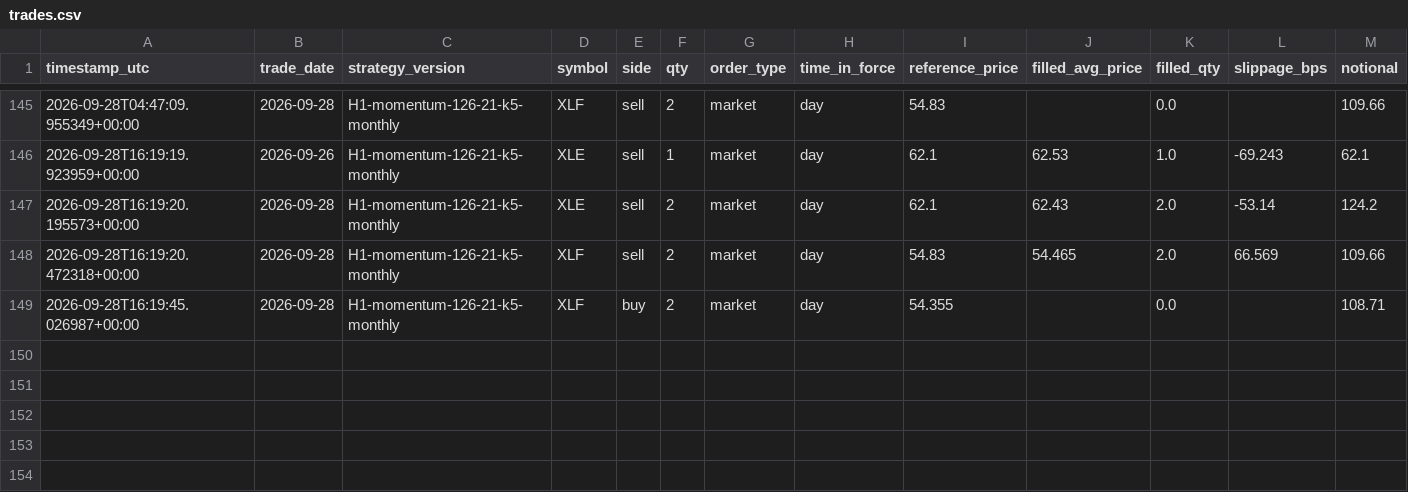
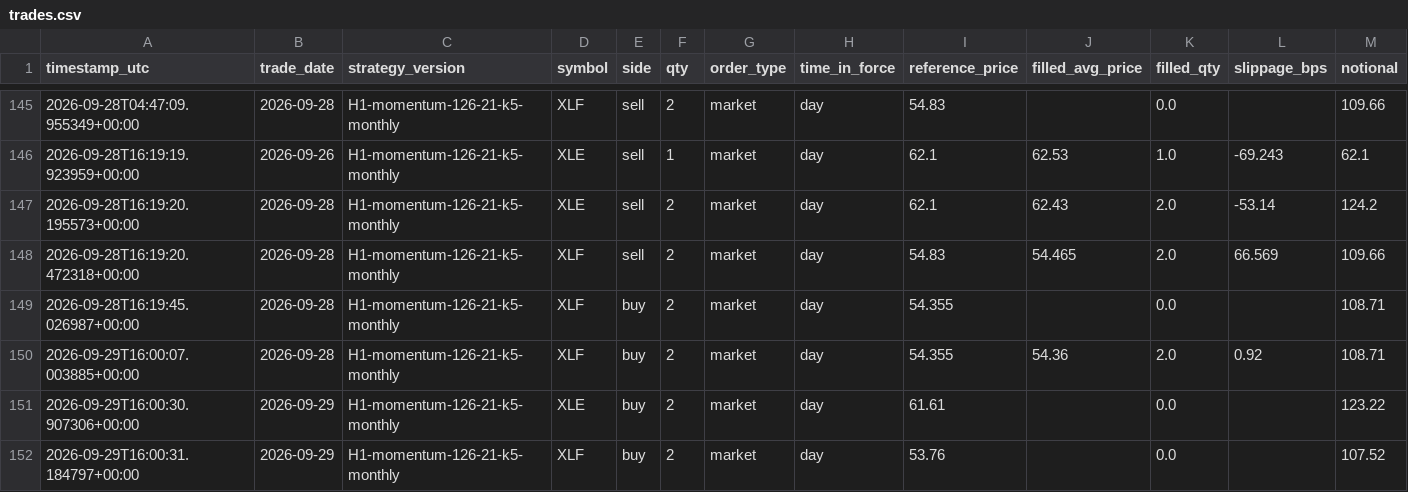
Before and after one commit to HarshitK2814/quantitative-trading-research, a CSV file: portfolio/trades.csv, drawn as a sheet; only a part is shown, gaps mark what is left out; rows hold the shown columns only; the diff names each change by its address in the sheet, - before the commit and + after, or states it on an @@ line.

```diff
--- a/portfolio/trades.csv
+++ b/portfolio/trades.csv
+row 150: 2026-09-29T16:00:07.003885+00:00 | 2026-09-28 | H1-momentum-126-21-k5-monthly | XLF | buy | 2 | market | day | 54.355 | 54.36 | 2.0 | 0.92 | 108.71
+row 151: 2026-09-29T16:00:30.907306+00:00 | 2026-09-29 | H1-momentum-126-21-k5-monthly | XLE | buy | 2 | market | day | 61.61 |  | 0.0 |  | 123.22
+row 152: 2026-09-29T16:00:31.184797+00:00 | 2026-09-29 | H1-momentum-126-21-k5-monthly | XLF | buy | 2 | market | day | 53.76 |  | 0.0 |  | 107.52
```
Also changed, not shown: portfolio/daily_snapshot.csv, portfolio/hedge_trades.csv, 1 other file.
